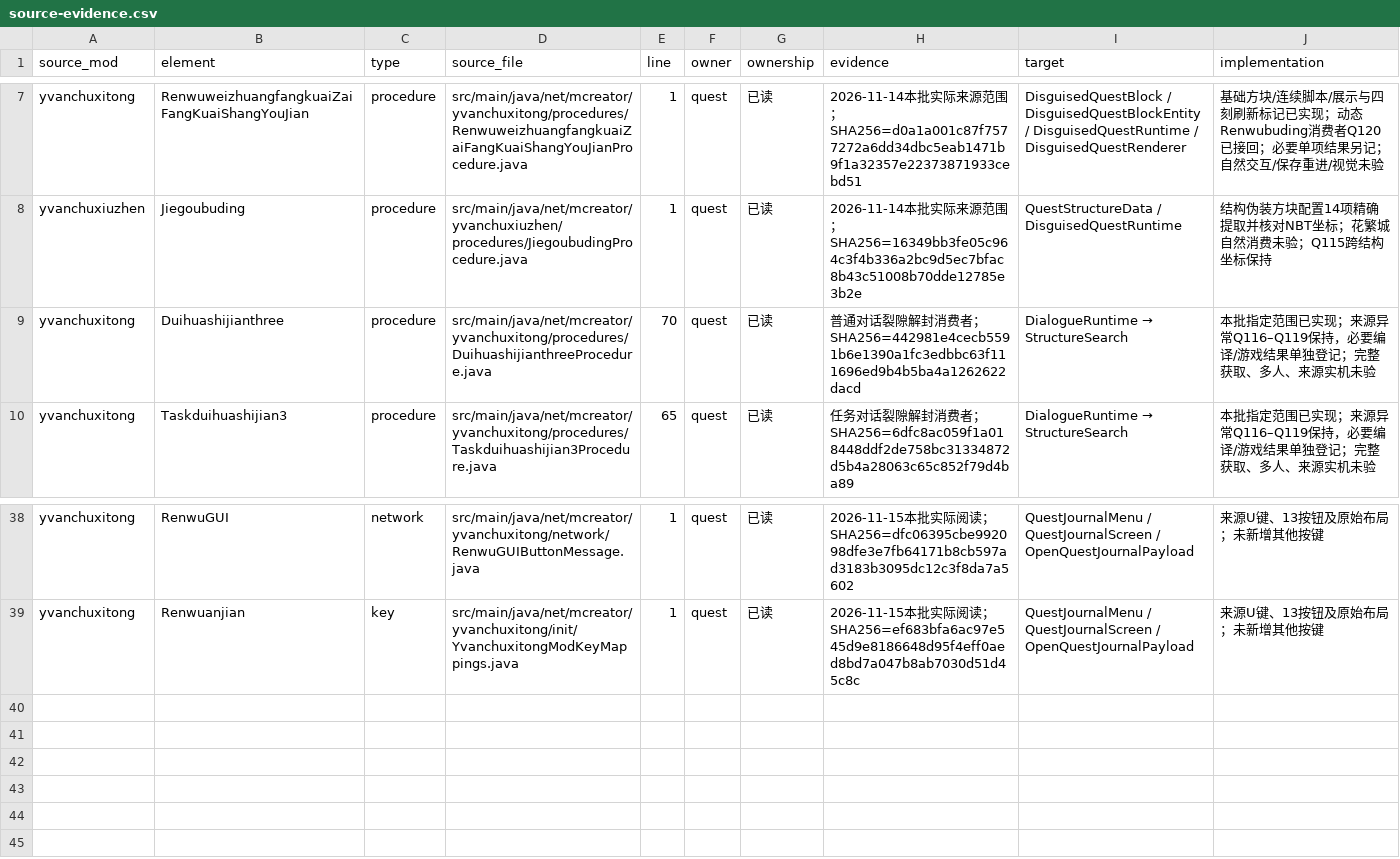
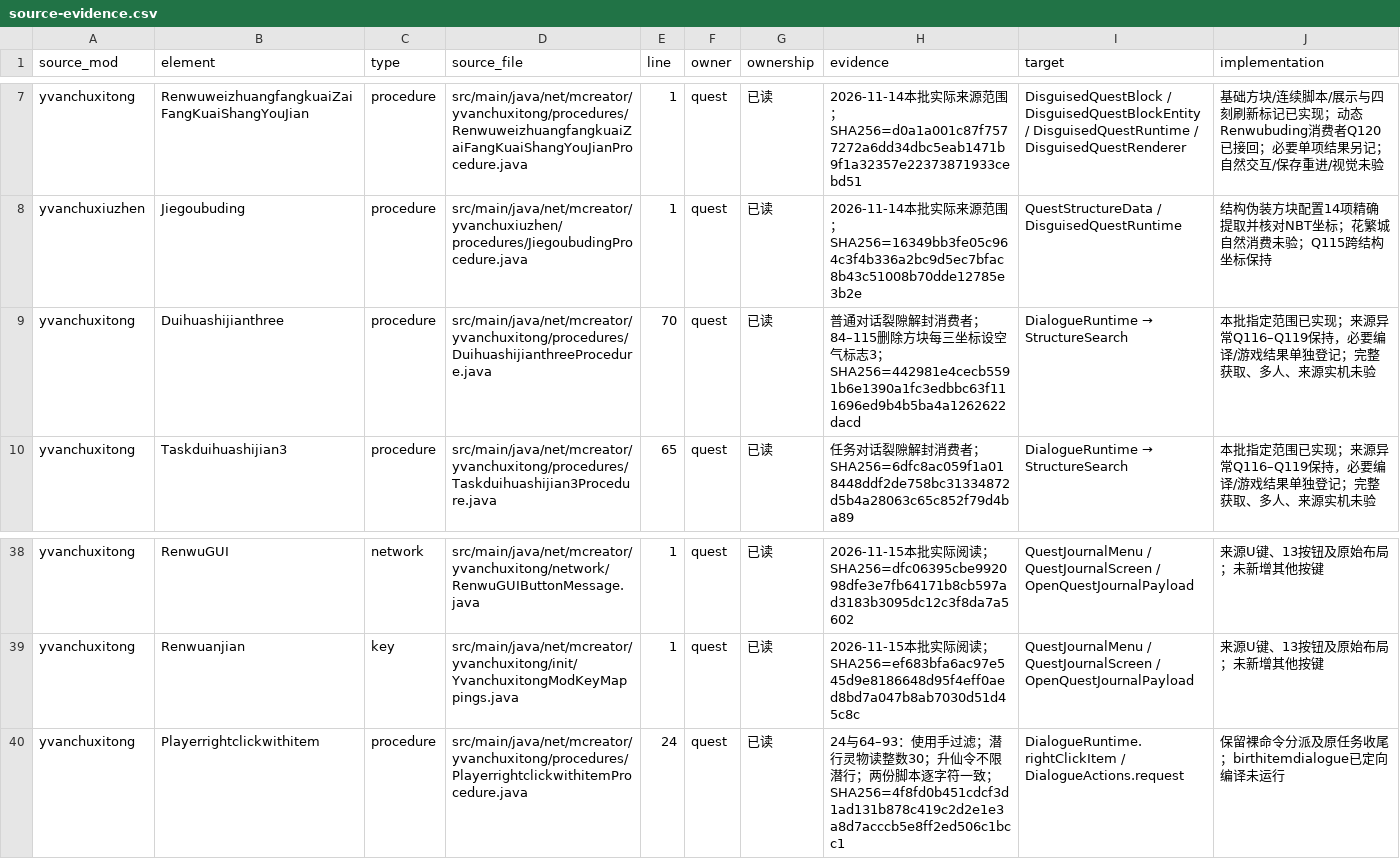
Before and after one commit to Shane77ly/yvanchuxiuzhen-1.21.1, a CSV file: docs/systems/quest/ledger/source-evidence.csv, drawn as a sheet; only a part is shown, gaps mark what is left out.

Commit message:
fix(quest): restore birth item dialogue triggers and source block removal

```diff
--- a/docs/systems/quest/ledger/source-evidence.csv
+++ b/docs/systems/quest/ledger/source-evidence.csv
@@ -8,3 +8,3 @@ yvanchuxitong,RenwuweizhuangfangkuaiZaiFangKuaiShangYouJian,procedure,src/main/j
 yvanchuxiuzhen,Jiegoubuding,procedure,src/main/java/net/mcreator/yvanchuxiuzhen/procedures/JiegoubudingProcedure.java,1,quest,已读,2026-11-14本批实际来源范围；SHA256=16349bb3fe05c964c3f4b336a2bc9d5ec7bfac8b43c51008b70dde12785e3b2e,QuestStructureData / DisguisedQuestRuntime,结构伪装方块配置14项精确提取并核对NBT坐标；花繁城自然消费未验；Q115跨结构坐标保持
-yvanchuxitong,Duihuashijianthree,procedure,src/main/java/net/mcreator/yvanchuxitong/procedures/DuihuashijianthreeProcedure.java,70,quest,已读,普通对话裂隙解封消费者；SHA256=442981e4cecb5591b6e1390a1fc3edbbc63f111696ed9b4b5ba4a1262622dacd,DialogueRuntime → StructureSearch,本批指定范围已实现；来源异常Q116–Q119保持，必要编译/游戏结果单独登记；完整获取、多人、来源实机未验
+yvanchuxitong,Duihuashijianthree,procedure,src/main/java/net/mcreator/yvanchuxitong/procedures/DuihuashijianthreeProcedure.java,70,quest,已读,普通对话裂隙解封消费者；84–115删除方块每三坐标设空气标志3；SHA256=442981e4cecb5591b6e1390a1fc3edbbc63f111696ed9b4b5ba4a1262622dacd,DialogueRuntime → StructureSearch,本批指定范围已实现；来源异常Q116–Q119保持，必要编译/游戏结果单独登记；完整获取、多人、来源实机未验
 yvanchuxitong,Taskduihuashijian3,procedure,src/main/java/net/mcreator/yvanchuxitong/procedures/Taskduihuashijian3Procedure.java,65,quest,已读,任务对话裂隙解封消费者；SHA256=6dfc8ac059f1a018448ddf2de758bc31334872d5b4a28063c65c852f79d4ba89,DialogueRuntime → StructureSearch,本批指定范围已实现；来源异常Q116–Q119保持，必要编译/游戏结果单独登记；完整获取、多人、来源实机未验
@@ -39 +39,2 @@ yvanchuxitong,RenwuGUI,network,src/main/java/net/mcreator/yvanchuxitong/network/
 yvanchuxitong,Renwuanjian,key,src/main/java/net/mcreator/yvanchuxitong/init/YvanchuxitongModKeyMappings.java,1,quest,已读,2026-11-15本批实际阅读；SHA256=ef683bfa6ac97e545d9e8186648d95f4eff0aed8bd7a047b8ab7030d51d45c8c,QuestJournalMenu / QuestJournalScreen / OpenQuestJournalPayload,来源U键、13按钮及原始布局；未新增其他按键
+yvanchuxitong,Playerrightclickwithitem,procedure,src/main/java/net/mcreator/yvanchuxitong/procedures/PlayerrightclickwithitemProcedure.java,24,quest,已读,24与64–93：使用手过滤；潜行灵物读整数30；升仙令不限潜行；两份脚本逐字符一致；SHA256=4f8fd0b451cdcf3d1ad131b878c419c2d2e1e3a8d7acccb5e8ff2ed506c1bcc1,DialogueRuntime.rightClickItem / DialogueActions.request,保留裸命令分派及原任务收尾；birthitemdialogue已定向编译未运行
```
Also changed, not shown: docs/systems/xiulian/ledger/content.csv, docs/systems/xiulian/ledger/source-evidence.csv, 11 other files.
